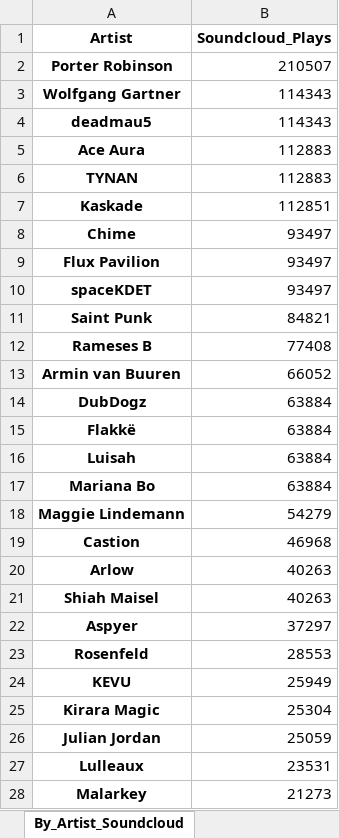
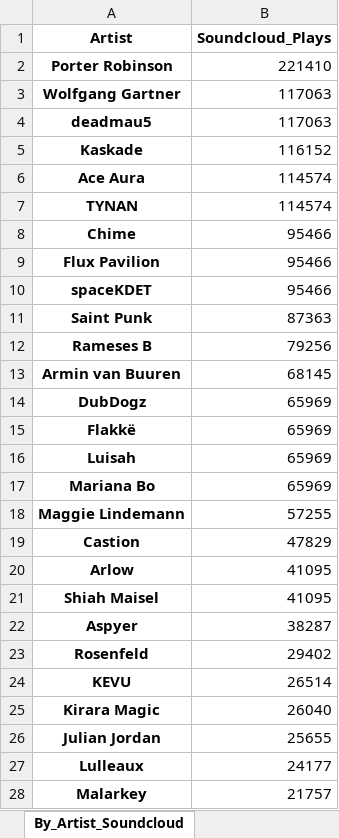
Before and after one commit to Dyl-M/music_charts, an Excel workbook: monthly_reports/monthly_data/2021 Charts Month 1.xlsx, sheet By_Artist_Soundcloud, drawn as a sheet; only a part is shown; values as stored, in another font and other column widths than the file's, no borders; removed rows and columns are numbered as before the commit, all else as after; the diff covers the shown part only; the diff names each change by its address in the sheet, - before the commit and + after, or states it on an @@ line.

```diff
--- a/monthly_reports/monthly_data/2021 Charts Month 1.xlsx (sheet By_Artist_Soundcloud)
+++ b/monthly_reports/monthly_data/2021 Charts Month 1.xlsx (sheet By_Artist_Soundcloud)
-B2 (Soundcloud_Plays): 210507
+B2 (Soundcloud_Plays): 221410
-B3:B4 (Soundcloud_Plays): 114343
+B3:B4 (Soundcloud_Plays): 117063
+row 5: Kaskade | 116152
-B6:B7 (Soundcloud_Plays): 112883
+B6:B7 (Soundcloud_Plays): 114574
-row 7: Kaskade | 112851
-B8:B10 (Soundcloud_Plays): 93497
+B8:B10 (Soundcloud_Plays): 95466
-B11 (Soundcloud_Plays): 84821
+B11 (Soundcloud_Plays): 87363
-B12 (Soundcloud_Plays): 77408
+B12 (Soundcloud_Plays): 79256
-B13 (Soundcloud_Plays): 66052
+B13 (Soundcloud_Plays): 68145
-B14:B17 (Soundcloud_Plays): 63884
+B14:B17 (Soundcloud_Plays): 65969
-B18 (Soundcloud_Plays): 54279
+B18 (Soundcloud_Plays): 57255
-B19 (Soundcloud_Plays): 46968
+B19 (Soundcloud_Plays): 47829
-B20:B21 (Soundcloud_Plays): 40263
+B20:B21 (Soundcloud_Plays): 41095
-B22 (Soundcloud_Plays): 37297
+B22 (Soundcloud_Plays): 38287
-B23 (Soundcloud_Plays): 28553
+B23 (Soundcloud_Plays): 29402
-B24 (Soundcloud_Plays): 25949
+B24 (Soundcloud_Plays): 26514
-B25 (Soundcloud_Plays): 25304
+B25 (Soundcloud_Plays): 26040
-B26 (Soundcloud_Plays): 25059
+B26 (Soundcloud_Plays): 25655
-B27 (Soundcloud_Plays): 23531
+B27 (Soundcloud_Plays): 24177
-B28 (Soundcloud_Plays): 21273
+B28 (Soundcloud_Plays): 21757
```
Also changed, not shown: 38 edited cells elsewhere in this sheet, sheet By_Artist_YouTube, sheet By_Track_YouTube, sheet By_Track_Soundcloud, sheet By_Label_Soundcloud, sheet By_Label_YouTube, sheet By_Track_1001Tracklists, 2 more sheets, files/2021 Charts IN.xlsx, files/2021 Charts OUT All Time.xlsx, 7 other files.
